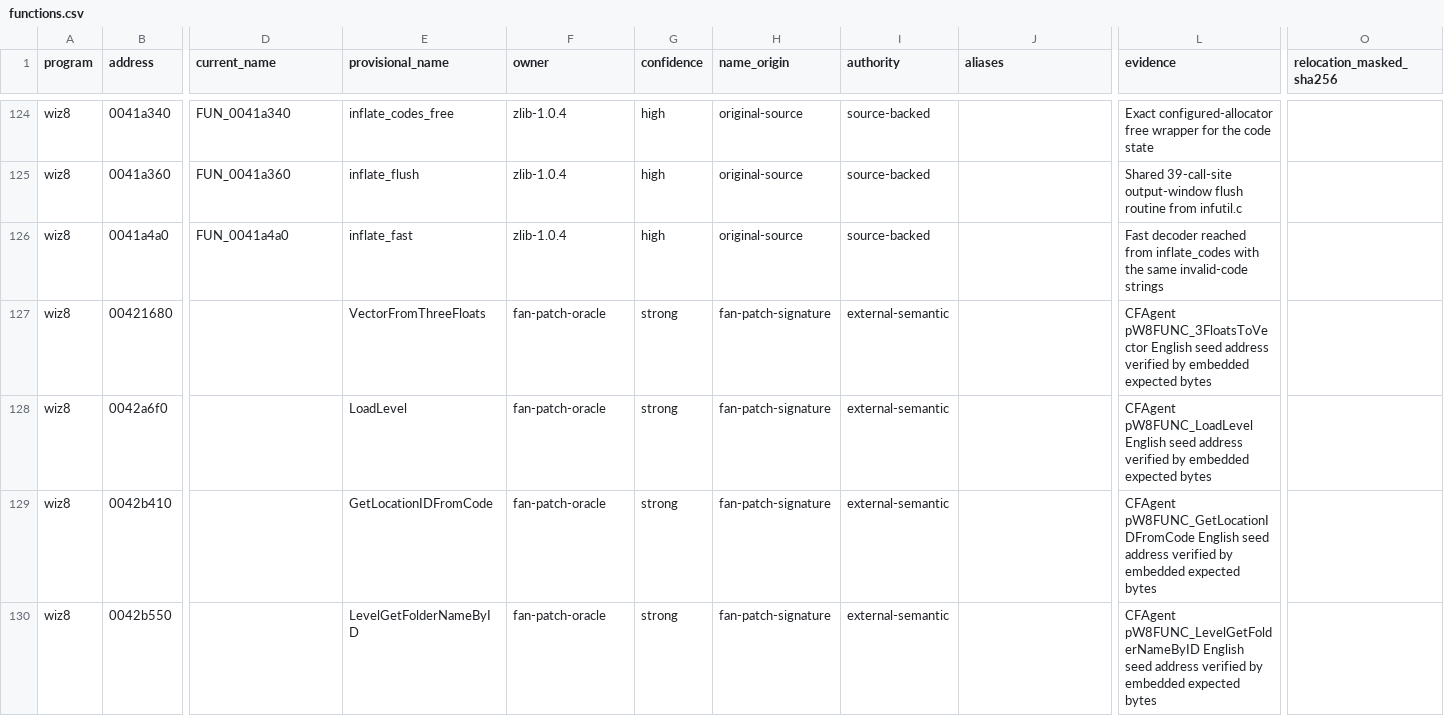
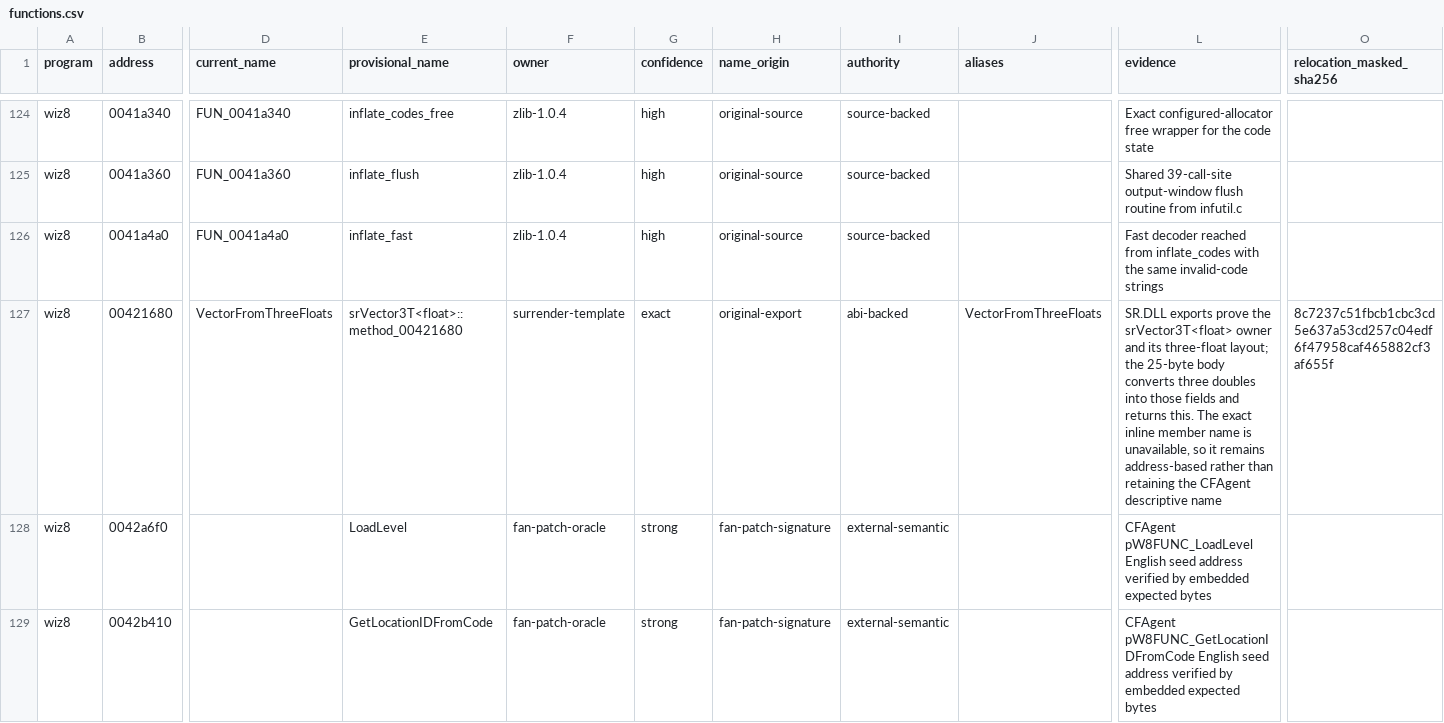
Before and after one commit to agluszak/wizardry-8-decomp, a CSV file: evidence/reviewed/wiz8/functions.csv, drawn as a sheet; only a part is shown, gaps mark what is left out; the shorter side is filled out with more unchanged rows; the diff covers the shown part only; the diff names each change by its address in the sheet, - before the commit and + after, or states it on an @@ line.

Commit message:
Model SurRender math templates and retire invented vectors

```diff
--- a/evidence/reviewed/wiz8/functions.csv
+++ b/evidence/reviewed/wiz8/functions.csv
-D127 (current_name): (empty)
+D127 (current_name): VectorFromThreeFloats
-E127 (provisional_name): VectorFromThreeFloats
+E127 (provisional_name): srVector3T<float>::method_00421680
-F127 (owner): fan-patch-oracle
+F127 (owner): surrender-template
-G127 (confidence): strong
+G127 (confidence): exact
-H127 (name_origin): fan-patch-signature
+H127 (name_origin): original-export
-I127 (authority): external-semantic
+I127 (authority): abi-backed
-J127 (aliases): (empty)
+J127 (aliases): VectorFromThreeFloats
-L127 (evidence): CFAgent pW8FUNC_3FloatsToVector English seed address verified by embedded expected bytes
+L127 (evidence): SR.DLL exports prove the srVector3T<float> owner and its three-float layout; the 25-byte body converts three doubles into those fields and returns this. The exact inline member name is unavailable, so it remains address-based rather than retaining the CFAgent descriptive name
-O127 (relocation_masked_sha256): (empty)
+O127 (relocation_masked_sha256): 8c7237c51fbcb1cbc3cd5e637a53cd257c04edf6f47958caf465882cf3af655f
```
Also changed, not shown: 9 edited cells elsewhere in this file, config/reccmp/wiz8-gameplay-boundaries.csv, evidence/reviewed/wiz8/function-evidence.csv, 15 other files.
